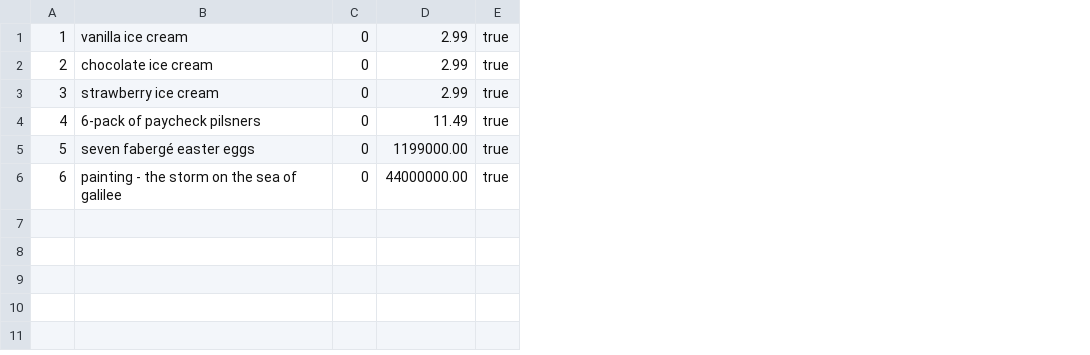
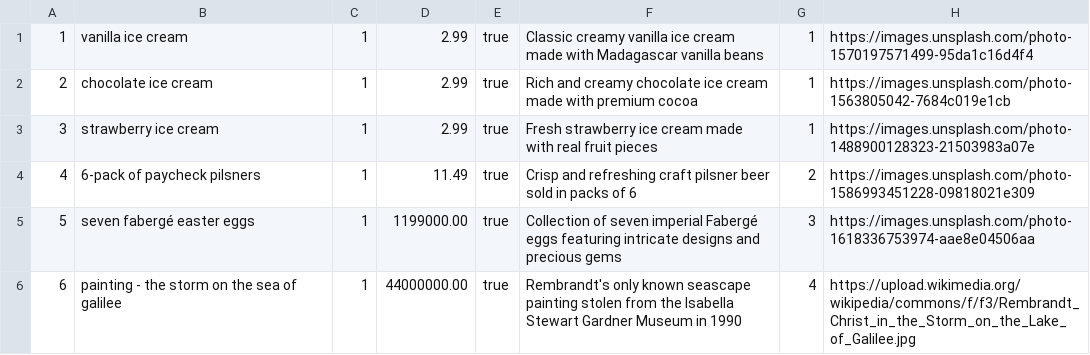
Before and after one commit to alex-zchen/cs316project, a CSV file: mini-amazon-skeleton-24-fall-main/db/data/Products.csv, drawn as a sheet; removed rows and columns are numbered as before the commit, all else as after; the diff names each change by its address in the sheet, - before the commit and + after, or states it on an @@ line.

```diff
--- a/mini-amazon-skeleton-24-fall-main/db/data/Products.csv
+++ b/mini-amazon-skeleton-24-fall-main/db/data/Products.csv
-column C, rows 1-6: all 0
+column C, rows 1-6: all 1
+column F, rows 1-6: Classic creamy vanilla ice cream made with Madagascar vanilla beans | Rich and creamy chocolate ice cream made with premium cocoa | Fresh strawberry ice cream made with real fruit pieces | Crisp and refreshing craft pilsner beer sold in packs of 6 | Collection of seven imperial Fabergé eggs featuring intricate designs and precious gems | Rembrandt's only known seascape painting stolen from the Isabella Stewart Gardner Museum in 1990
+column G, rows 1-6: 1 | 1 | 1 | 2 | 3 | 4
+column H, rows 1-6: https://images.unsplash.com/photo-1570197571499-95da1c16d4f4 | https://images.unsplash.com/photo-1563805042-7684c019e1cb | https://images.unsplash.com/photo-1488900128323-21503983a07e | https://images.unsplash.com/photo-1586993451228-09818021e309 | https://images.unsplash.com/photo-1618336753974-aae8e04506aa | https://upload.wikimedia.org/wikipedia/commons/f/f3/Rembrandt_Christ_in_the_Storm_on_the_Lake_of_Galilee.jpg
```
Also changed, not shown: 12 other files.
